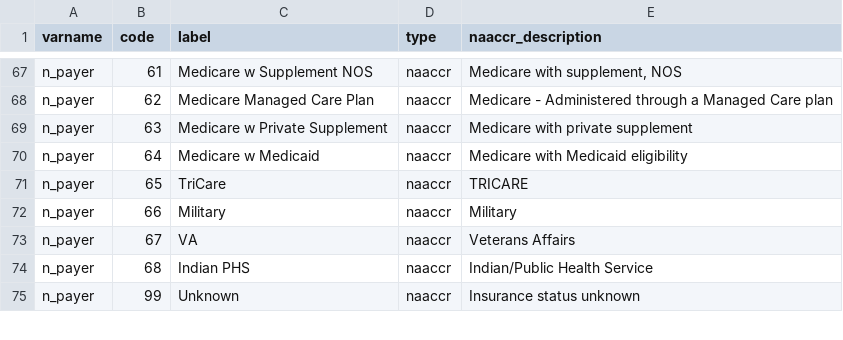
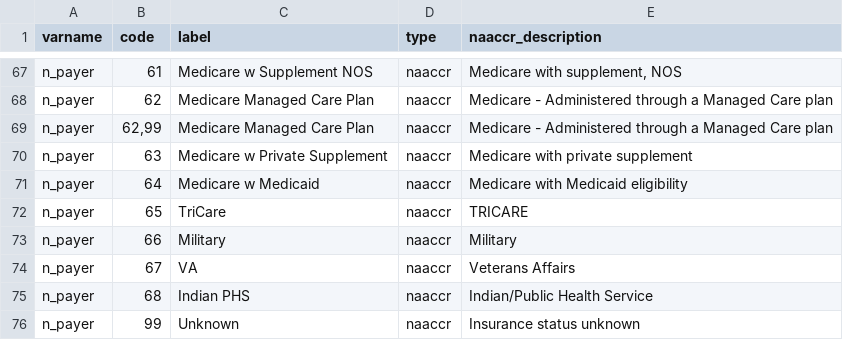
Before and after one commit to bokov/kl2_kc_analysis, a CSV file: levels_map.csv, drawn as a sheet; only a part is shown, gaps mark what is left out; the diff names each change by its address in the sheet, - before the commit and + after, or states it on an @@ line.

Commit message:
Minor fix to insurance labels in levels_map.csv and added several columns for distinguishing i2b2, naaccr, and other/both to datadictionary_static.csv. Making progress on TableOne

```diff
--- a/levels_map.csv
+++ b/levels_map.csv
+row 69: n_payer | 62,99 | Medicare Managed Care Plan | naaccr | Medicare - Administered through a Managed Care plan
```
Also changed, not shown: datadictionary_static.csv, 1 other file.
